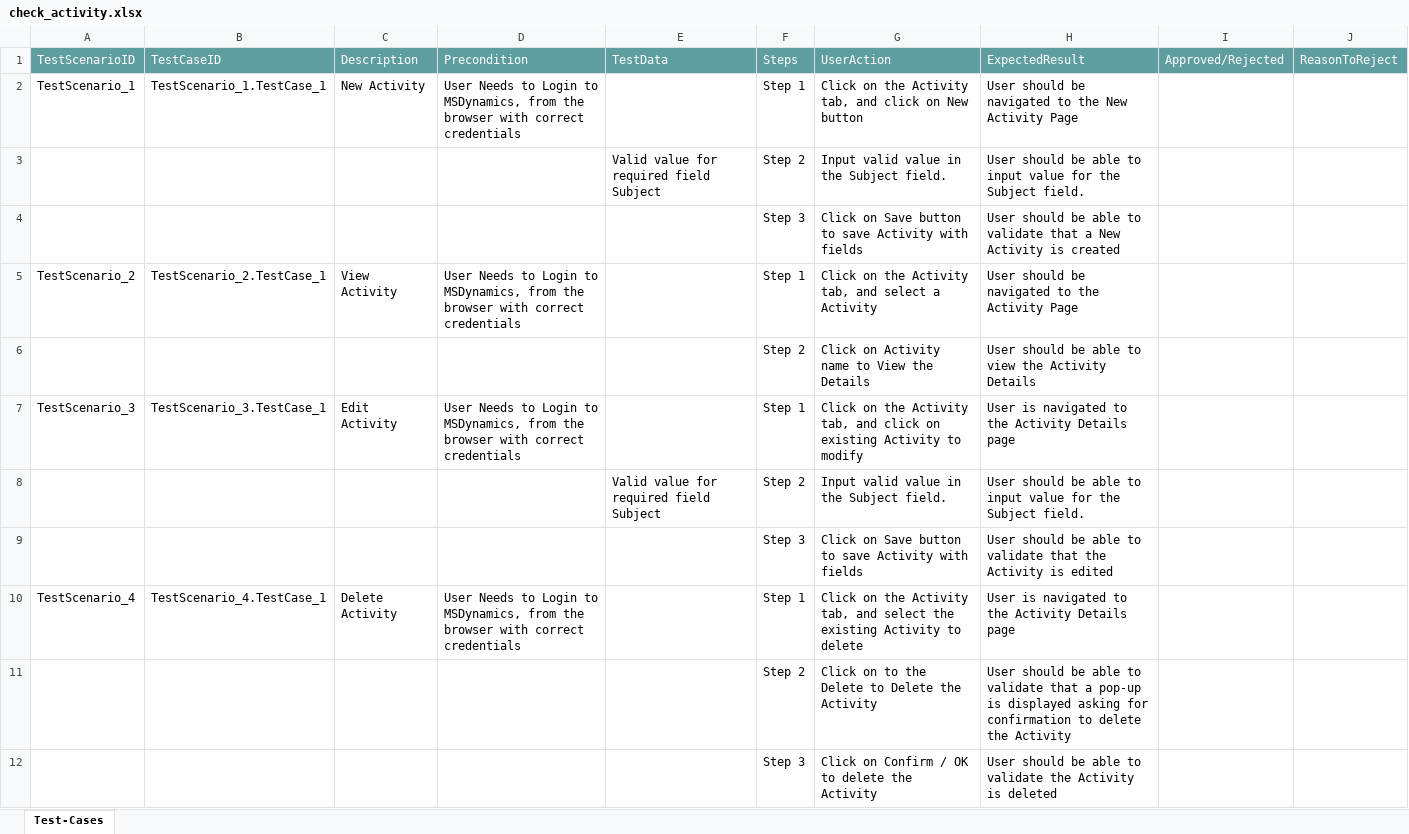
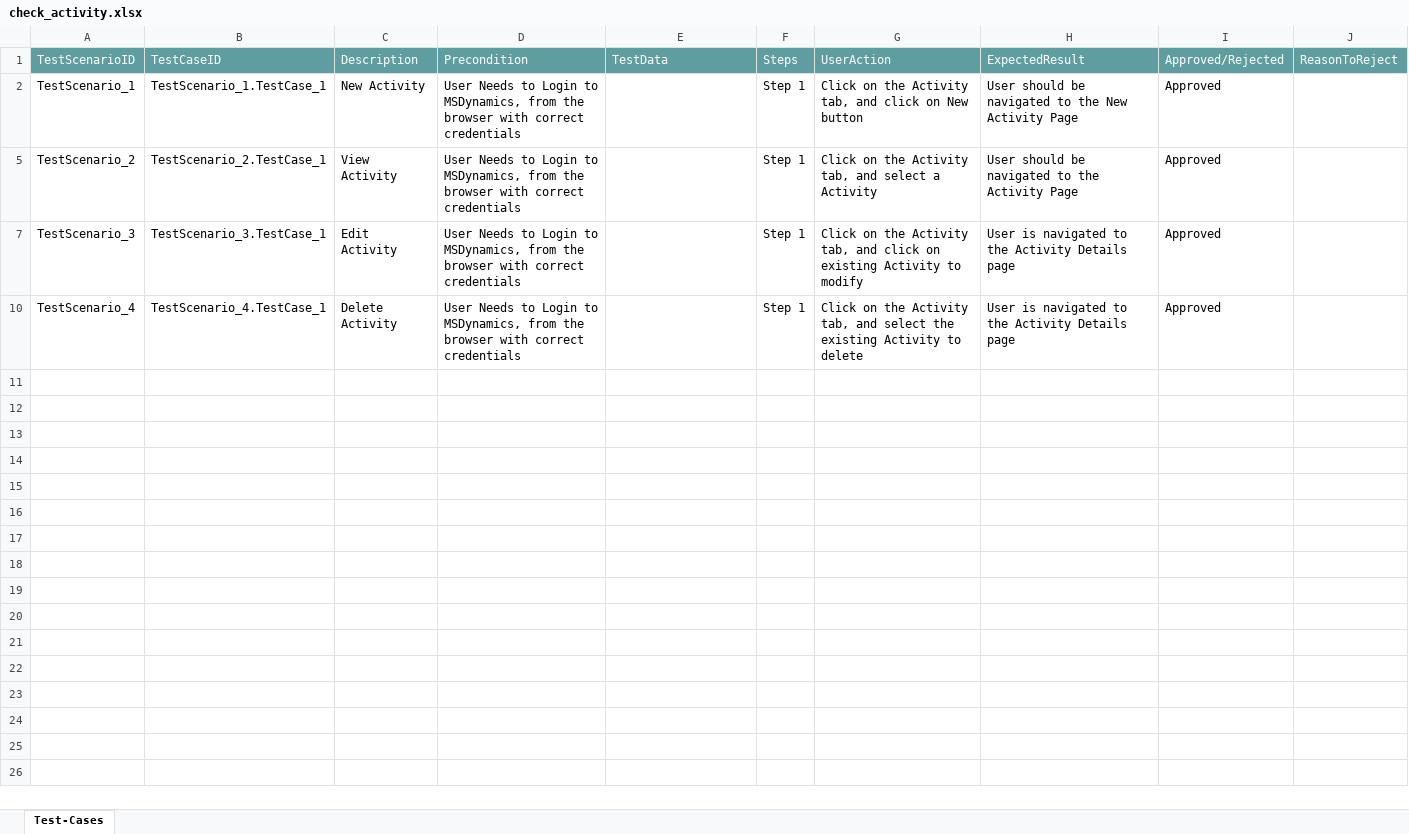
Before and after one commit to ShaikMohamedIrfan/test_msd, an Excel workbook: check_activity.xlsx, sheet Test-Cases, drawn as a sheet; values as stored, in another font and other column widths than the file's, no borders; table styles not drawn; the diff names each change by its address in the sheet, - before the commit and + after, or states it on an @@ line.

Commit message:
Add files via upload

```diff
--- a/check_activity.xlsx (sheet Test-Cases)
+++ b/check_activity.xlsx (sheet Test-Cases)
-I2: (empty)
+I2: Approved
@@ row 3 hidden:  |  |  |  | Valid value for required field Subject | Step 2 | Input valid value in the Subject field. | User should be able to input value for the Subject field. @@
@@ row 4 hidden:  |  |  |  |  | Step 3 | Click on Save button to save Activity with fields | User should be able to validate that a New Activity is created @@
-I5: (empty)
+I5: Approved
@@ row 6 hidden:  |  |  |  |  | Step 2 | Click on Activity name to View the Details | User should be able to view the Activity Details @@
-I7: (empty)
+I7: Approved
@@ row 8 hidden:  |  |  |  | Valid value for required field Subject | Step 2 | Input valid value in the Subject field. | User should be able to input value for the Subject field. @@
@@ row 9 hidden:  |  |  |  |  | Step 3 | Click on Save button to save Activity with fields | User should be able to validate that the Activity is edited @@
-I10: (empty)
+I10: Approved
@@ row 11 hidden:  |  |  |  |  | Step 2 | Click on to the Delete to Delete the Activity | User should be able to validate that a pop-up is displayed asking for confirmation to delete the Activity @@
@@ row 12 hidden:  |  |  |  |  | Step 3 | Click on Confirm / OK to delete the Activity | User should be able to validate the Activity is deleted @@
```
